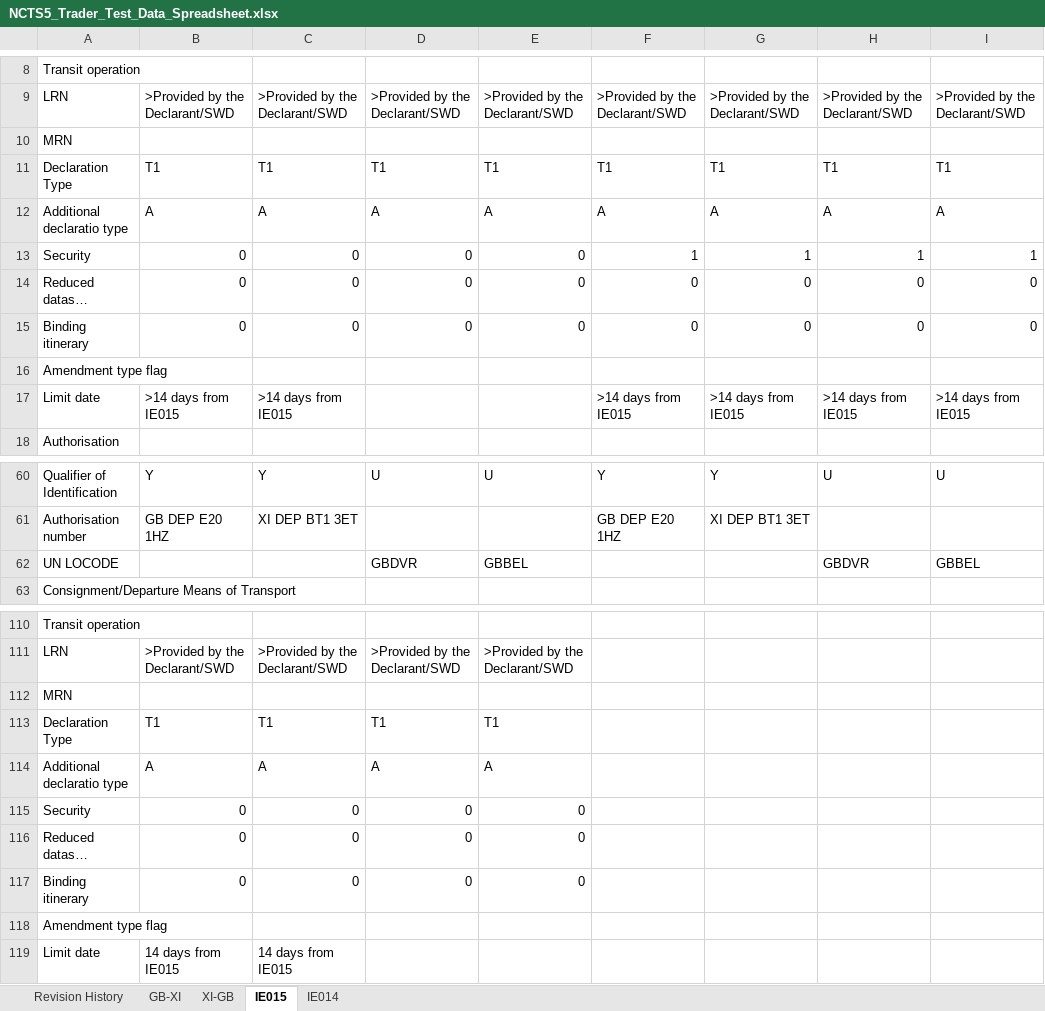
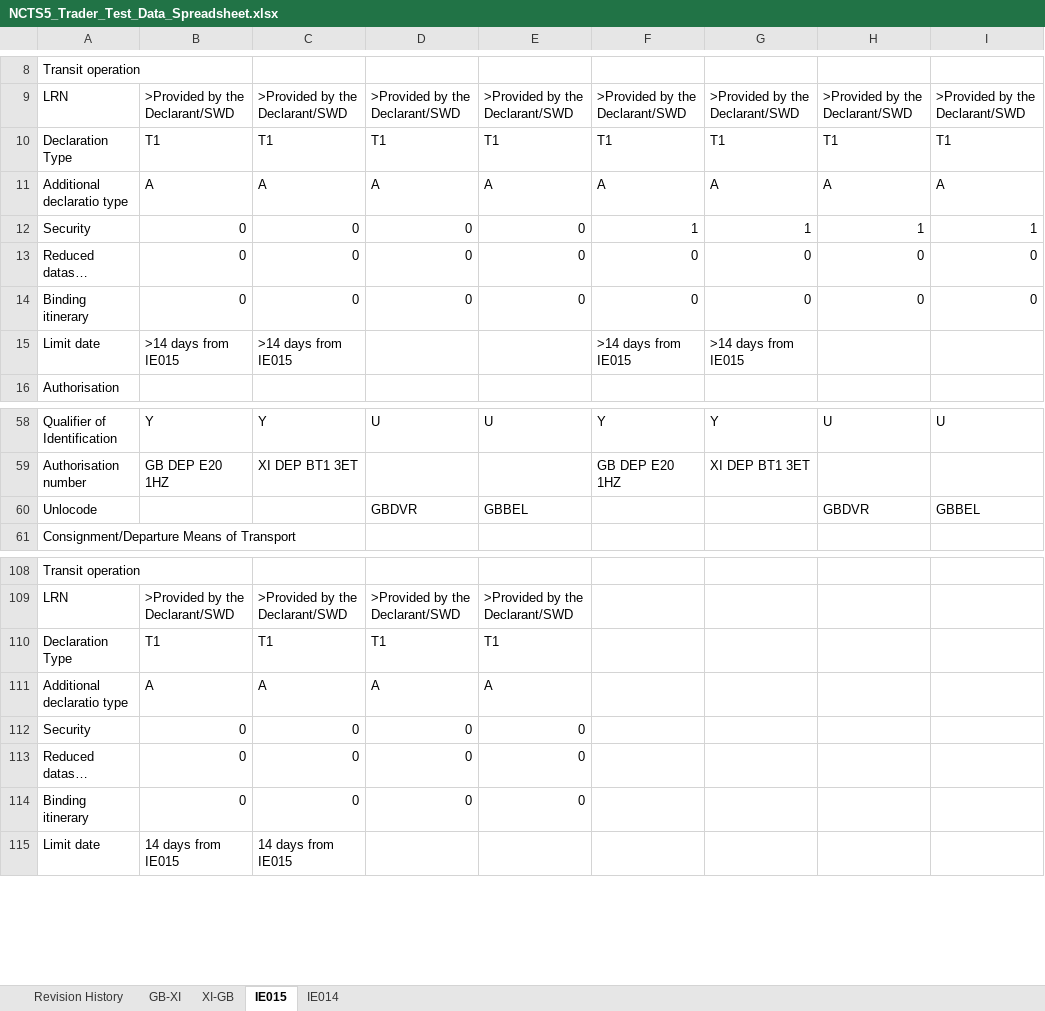
Before and after one commit to hmrc/ctc-traders-phase5-testing-guide, an Excel workbook: source/downloads/ncts5-trader-test-pack/NCTS5_Trader_Test_Data_Spreadsheet.xlsx, sheet IE015, drawn as a sheet; only a part is shown, gaps mark what is left out; long unchanged cells end in …; values as stored, in another font and other column widths than the file's, no cell formats; removed rows and columns are numbered as before the commit, all else as after; the diff covers the shown part only; the diff names each change by its address in the sheet, - before the commit and + after, or states it on an @@ line.

```diff
--- a/source/downloads/ncts5-trader-test-pack/NCTS5_Trader_Test_Data_Spreadsheet.xlsx (sheet IE015)
+++ b/source/downloads/ncts5-trader-test-pack/NCTS5_Trader_Test_Data_Spreadsheet.xlsx (sheet IE015)
-row 10: MRN
-row 16: Amendment type flag
-H15: >14 days from IE015
+H15: (empty)
-I15: >14 days from IE015
+I15: (empty)
-A60: UN LOCODE
+A60: Unlocode
-row 112: MRN
-row 118: Amendment type flag
```
Also changed, not shown: 2 edited cells elsewhere in this sheet, sheet XI-GB, sheet Revision History, sheet GB-XI, cell formats.
